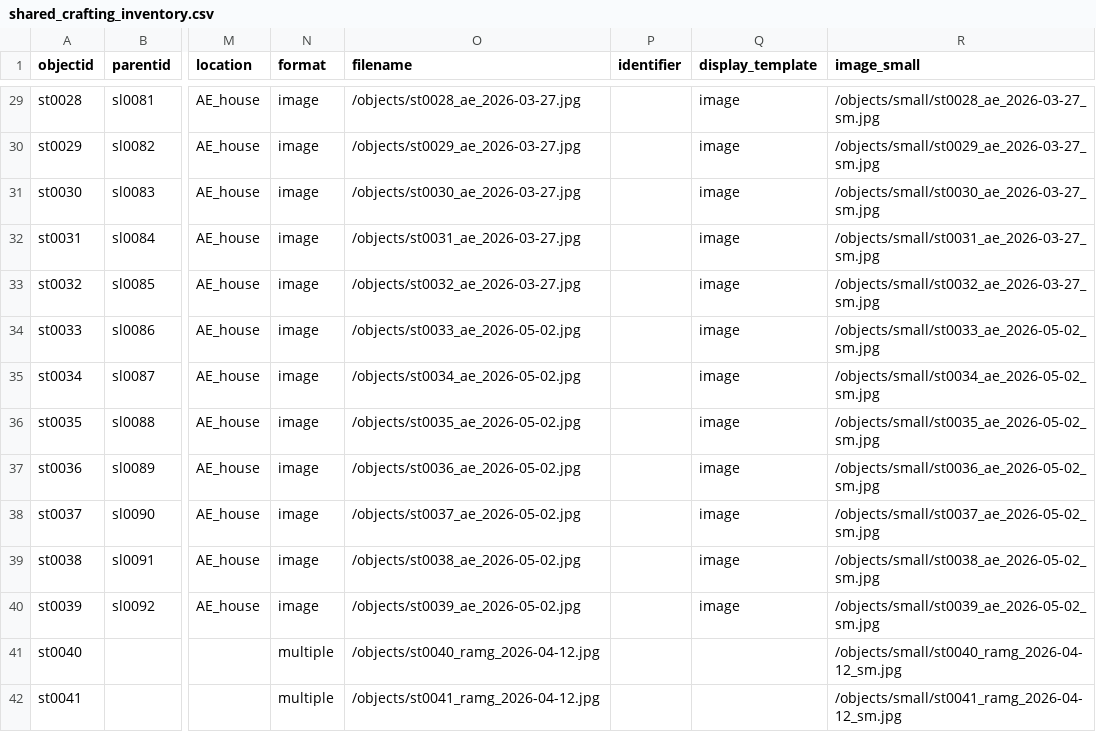
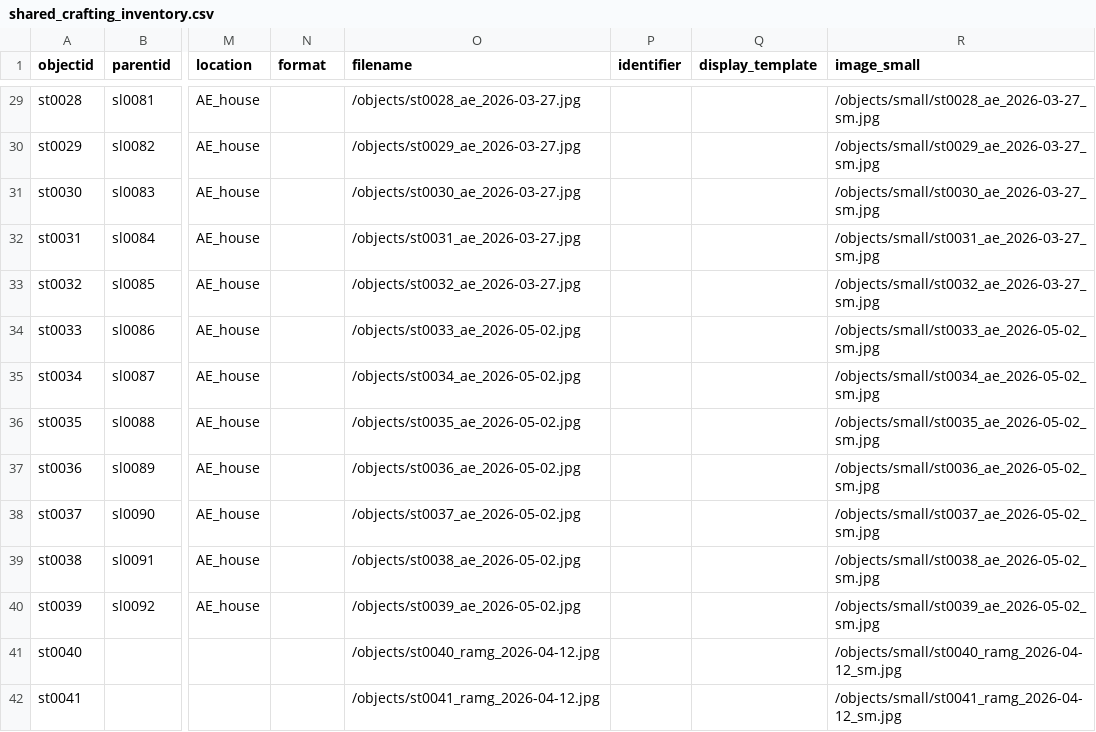
Before and after one commit to r-antoniomg/shared-crafting-inventory, a CSV file: _data/shared_crafting_inventory.csv, drawn as a sheet; only a part is shown, gaps mark what is left out; the diff covers the shown part only; the diff names each change by its address in the sheet, - before the commit and + after, or states it on an @@ line.

```diff
--- a/_data/shared_crafting_inventory.csv
+++ b/_data/shared_crafting_inventory.csv
-N29:N40 (format): image
+N29:N40 (format): (empty)
-Q29:Q40 (display_template): image
+Q29:Q40 (display_template): (empty)
-N41:N42 (format): multiple
+N41:N42 (format): (empty)
```
Also changed, not shown: 105 edited cells elsewhere in this file.
